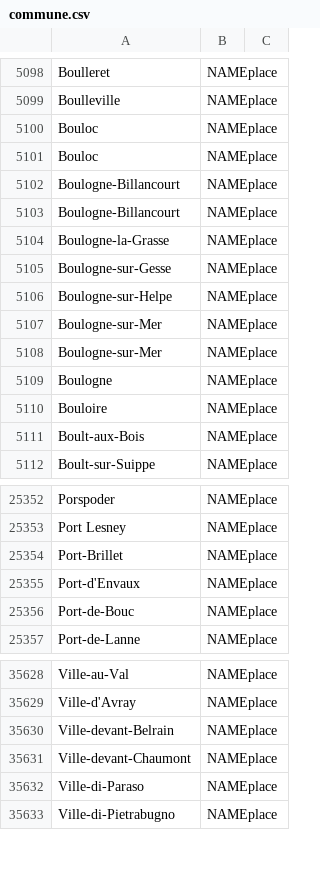
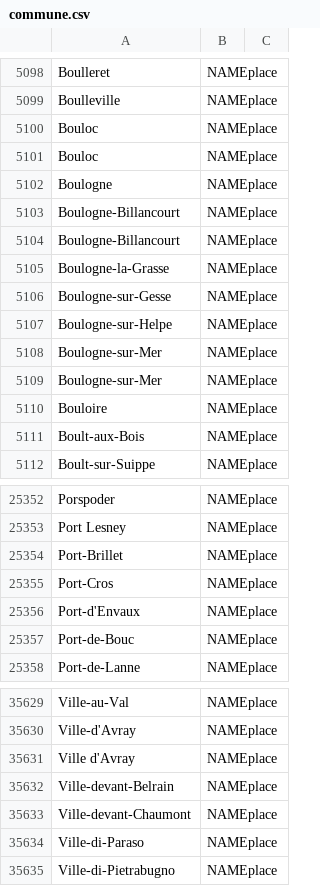
Before and after one commit to oeuvres/alix, a CSV file: java/alix/fr/dic/commune.csv, drawn as a sheet; only a part is shown, gaps mark what is left out.

```diff
--- a/java/alix/fr/dic/commune.csv
+++ b/java/alix/fr/dic/commune.csv
@@ -5101,2 +5101,3 @@ Bouloc;NAMEplace
 Bouloc;NAMEplace
+Boulogne;NAMEplace
 Boulogne-Billancourt;NAMEplace
@@ -5108,3 +5109,2 @@ Boulogne-sur-Mer;NAMEplace
 Boulogne-sur-Mer;NAMEplace
-Boulogne;NAMEplace
 Bouloire;NAMEplace
@@ -25354,2 +25354,3 @@ Port Lesney;NAMEplace
 Port-Brillet;NAMEplace
+Port-Cros;NAMEplace
 Port-d'Envaux;NAMEplace
@@ -35629,2 +35630,3 @@ Ville-au-Val;NAMEplace
 Ville-d'Avray;NAMEplace
+Ville d'Avray;NAMEplace
 Ville-devant-Belrain;NAMEplace
```
Also changed, not shown: java/alix/fr/dic/brevidot.csv, java/alix/fr/dic/loc.csv, 20 other files.
